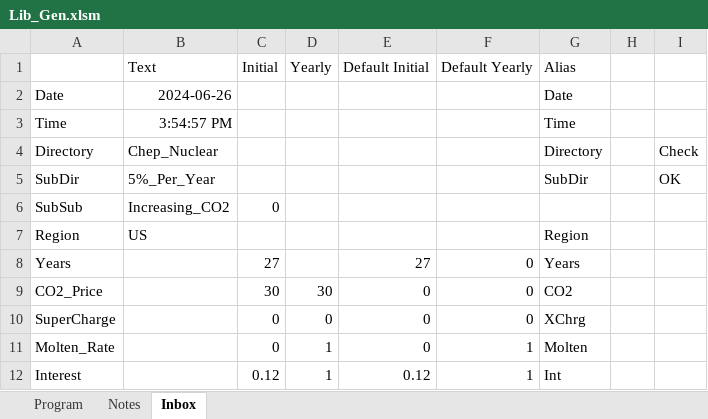
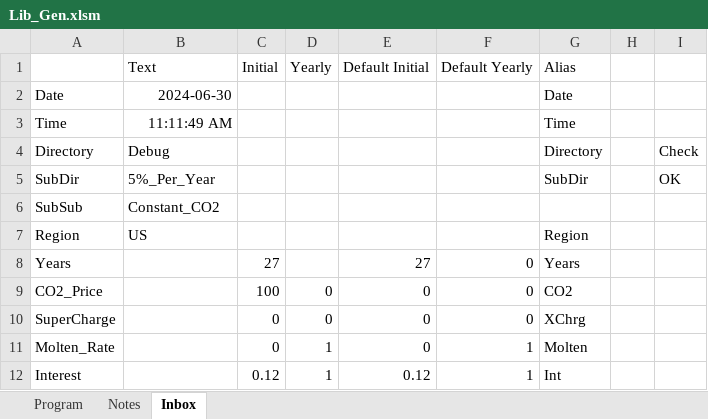
Before and after one commit to renaldinE/Optimize, an Excel workbook: Macro/Lib_Gen.xlsm, sheet Inbox, drawn as a sheet; only a part is shown; values as stored, in another font and other column widths than the file's, no borders; the diff names each change by its address in the sheet, - before the commit and + after, or states it on an @@ line.

```diff
--- a/Macro/Lib_Gen.xlsm (sheet Inbox)
+++ b/Macro/Lib_Gen.xlsm (sheet Inbox)
-B2 (Text): 2024-06-26
+B2 (Text): 2024-06-30
-B3 (Text): 3:54:57 PM
+B3 (Text): 11:11:49 AM
-B4 (Text): Chep_Nuclear
+B4 (Text): Debug
-B6 (Text): Increasing_CO2
+B6 (Text): Constant_CO2
-C6 (Initial): 0
+C6 (Initial): (empty)
-C9 (Initial): 30
+C9 (Initial): 100
-D9 (Yearly): 30
+D9 (Yearly): 0
```
Also changed, not shown: sheet Program, Macro/Compare_Gen.xlsm.
